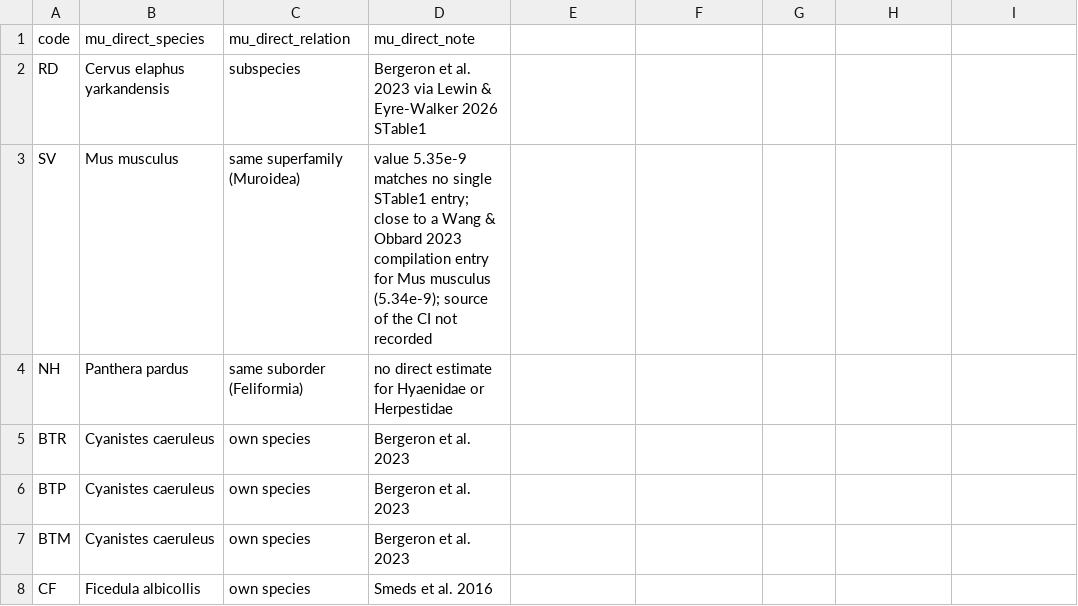
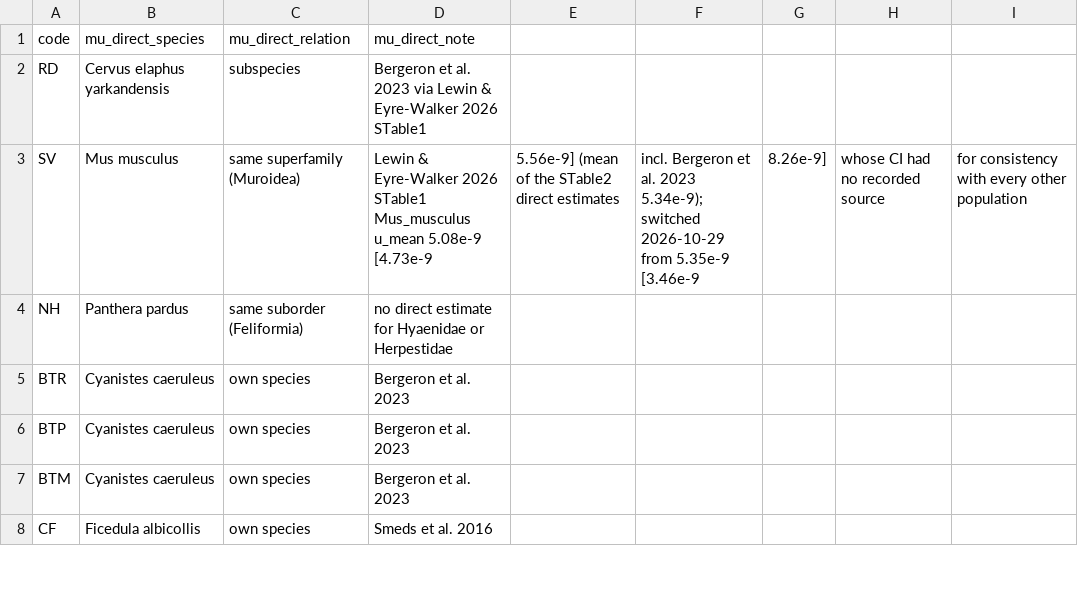
Before and after one commit to mawassw/va-neutral-diversity, a CSV file: data/mutation_rate_sources.csv, drawn as a sheet; only a part is shown.

```diff
--- a/data/mutation_rate_sources.csv
+++ b/data/mutation_rate_sources.csv
@@ -2,3 +2,3 @@ code,mu_direct_species,mu_direct_relation,mu_direct_note
 RD,Cervus elaphus yarkandensis,subspecies,Bergeron et al. 2023 via Lewin & Eyre-Walker 2026 STable1
-SV,Mus musculus,same superfamily (Muroidea),value 5.35e-9 matches no single STable1 entry; close to a Wang & Obbard 2023 compilation entry for Mus musculus (5.34e-9); source of the CI not recorded
+SV,Mus musculus,same superfamily (Muroidea),Lewin & Eyre-Walker 2026 STable1 Mus_musculus u_mean 5.08e-9 [4.73e-9, 5.56e-9] (mean of the STable2 direct estimates, incl. Bergeron et al. 2023 5.34e-9); switched 2026-10-29 from 5.35e-9 [3.46e-9, 8.26e-9], whose CI had no recorded source, for consistency with every other population
 NH,Panthera pardus,same suborder (Feliformia),no direct estimate for Hyaenidae or Herpestidae
```
Also changed, not shown: data/epp_sources.csv, data/processed/noncoding_sensitivity.csv, 12 other files.
